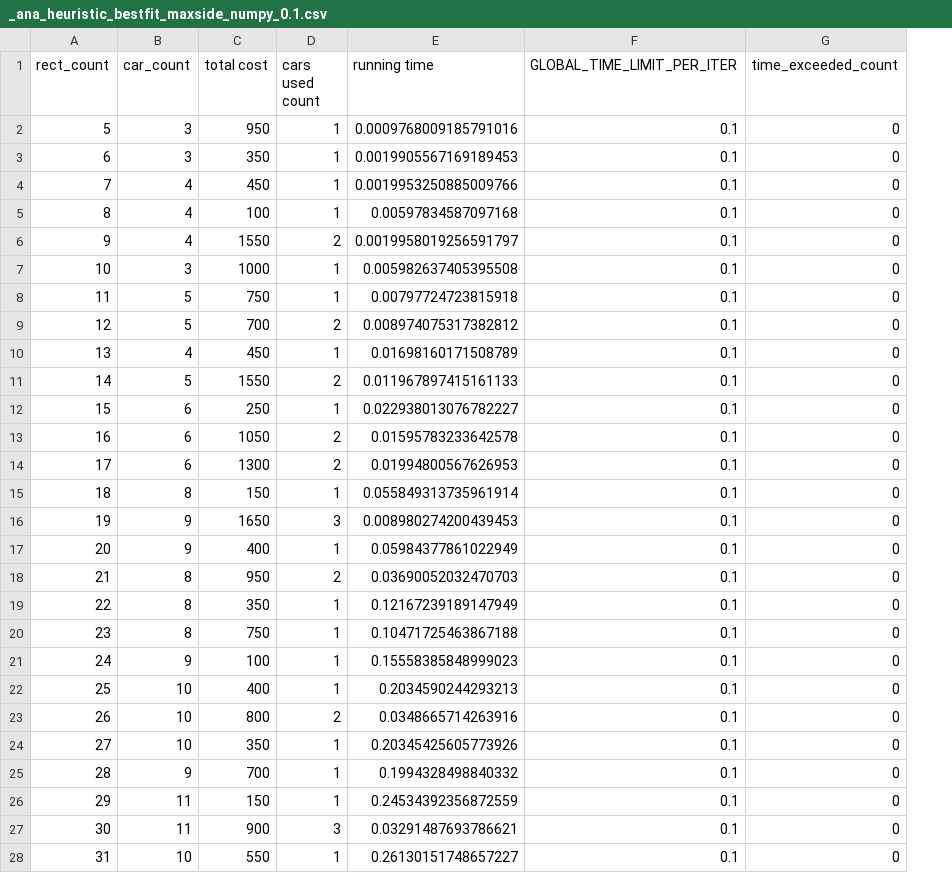
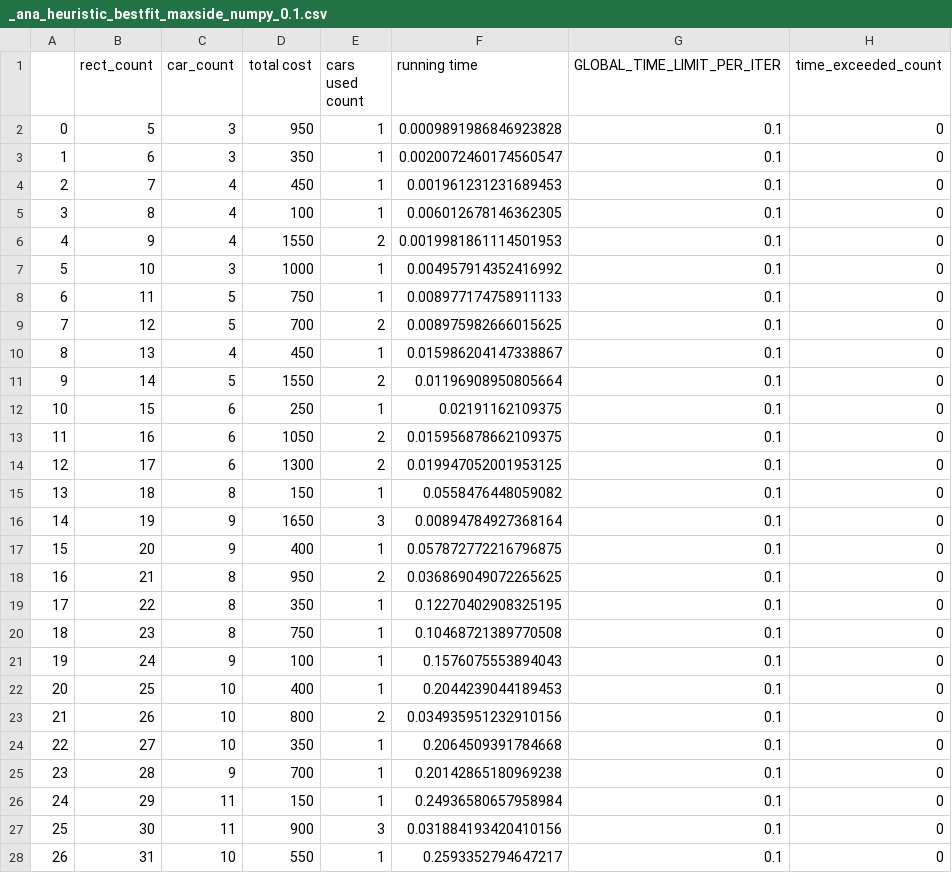
Before and after one commit to htnminh/optimization-project, a CSV file: files/_analytical_data/_ana_heuristic_bestfit_maxside_numpy_0.1.csv, drawn as a sheet; only a part is shown; addresses are those after the commit; the diff covers the shown part only; the diff names each change by its address in the sheet, - before the commit and + after, or states it on an @@ line.

```diff
--- a/files/_analytical_data/_ana_heuristic_bestfit_maxside_numpy_0.1.csv
+++ b/files/_analytical_data/_ana_heuristic_bestfit_maxside_numpy_0.1.csv
+column A, rows 2-28: 0 | 1 | 2 | 3 | 4 | 5 | 6 | 7 | 8 | 9 | 10 | 11 | 12 | 13 | 14 | 15 | 16 | 17 | 18 | 19 | 20 | 21 | 22 | 23 | 24 | 25 | 26
-F2 (running time): 0.0009768009185791016
+F2 (running time): 0.0009891986846923828
-F3 (running time): 0.0019905567169189453
+F3 (running time): 0.0020072460174560547
-F4 (running time): 0.0019953250885009766
+F4 (running time): 0.001961231231689453
-F5 (running time): 0.00597834587097168
+F5 (running time): 0.006012678146362305
-F6 (running time): 0.0019958019256591797
+F6 (running time): 0.0019981861114501953
-F7 (running time): 0.005982637405395508
+F7 (running time): 0.004957914352416992
-F8 (running time): 0.00797724723815918
+F8 (running time): 0.008977174758911133
-F9 (running time): 0.008974075317382812
+F9 (running time): 0.008975982666015625
-F10 (running time): 0.01698160171508789
+F10 (running time): 0.015986204147338867
-F11 (running time): 0.011967897415161133
+F11 (running time): 0.01196908950805664
-F12 (running time): 0.022938013076782227
+F12 (running time): 0.02191162109375
-F13 (running time): 0.01595783233642578
+F13 (running time): 0.015956878662109375
-F14 (running time): 0.01994800567626953
+F14 (running time): 0.019947052001953125
-F15 (running time): 0.055849313735961914
+F15 (running time): 0.0558476448059082
-F16 (running time): 0.008980274200439453
+F16 (running time): 0.00894784927368164
-F17 (running time): 0.05984377861022949
+F17 (running time): 0.057872772216796875
-F18 (running time): 0.03690052032470703
+F18 (running time): 0.036869049072265625
-F19 (running time): 0.12167239189147949
+F19 (running time): 0.12270402908325195
-F20 (running time): 0.10471725463867188
+F20 (running time): 0.10468721389770508
-F21 (running time): 0.15558385848999023
+F21 (running time): 0.1576075553894043
-F22 (running time): 0.2034590244293213
+F22 (running time): 0.2044239044189453
-F23 (running time): 0.0348665714263916
+F23 (running time): 0.034935951232910156
-F24 (running time): 0.20345425605773926
+F24 (running time): 0.2064509391784668
-F25 (running time): 0.1994328498840332
+F25 (running time): 0.20142865180969238
-F26 (running time): 0.24534392356872559
+F26 (running time): 0.24936580657958984
-F27 (running time): 0.03291487693786621
+F27 (running time): 0.031884193420410156
-F28 (running time): 0.26130151748657227
+F28 (running time): 0.2593352794647217
```
Also changed, not shown: 48 edited cells elsewhere in this file, files/_analytical_data/_ana_heuristic_bestfit_area_numpy_0.1.csv, files/_analytical_data/_ana_heuristic_bestfit_area_numpy_1.csv, 9 other files.
